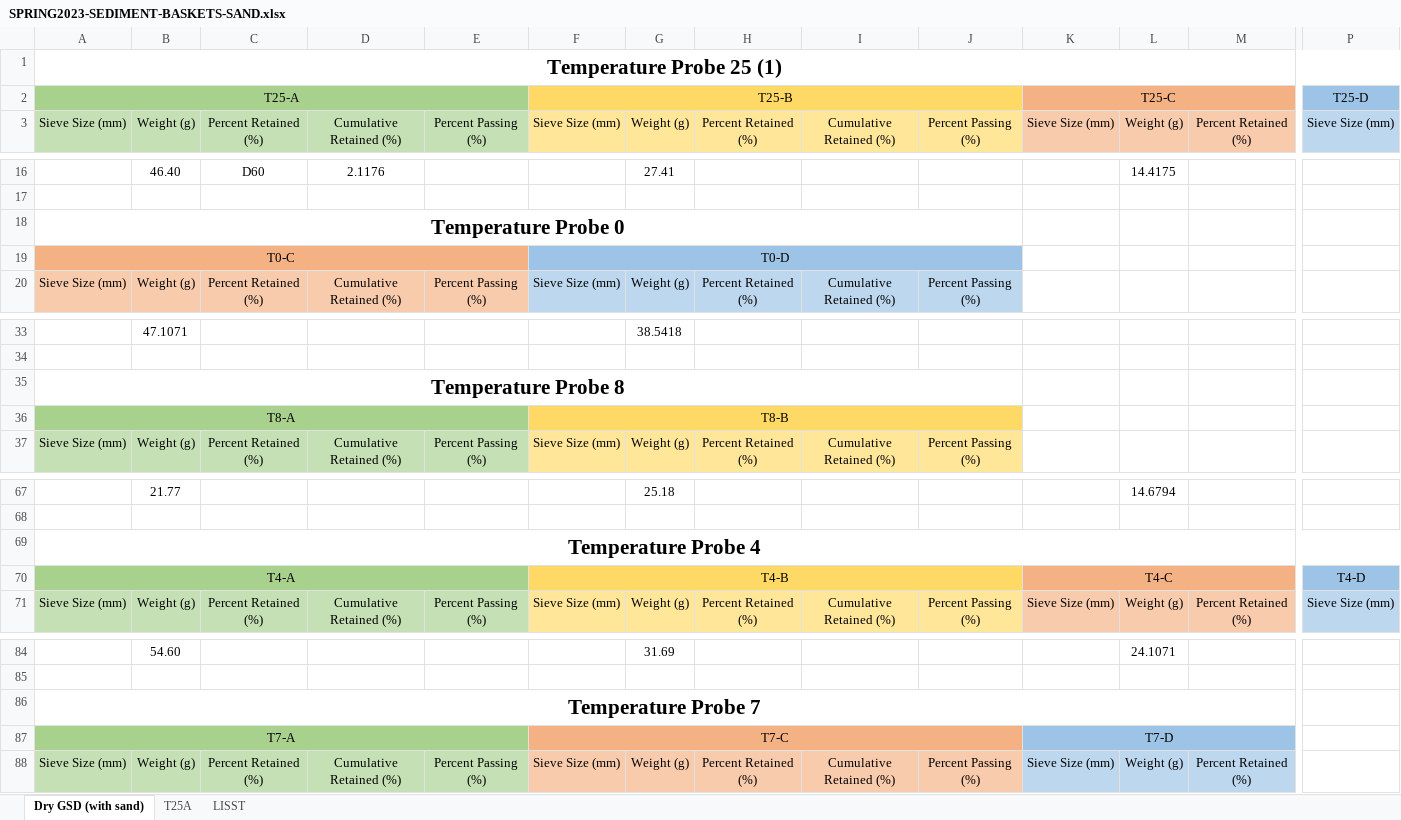
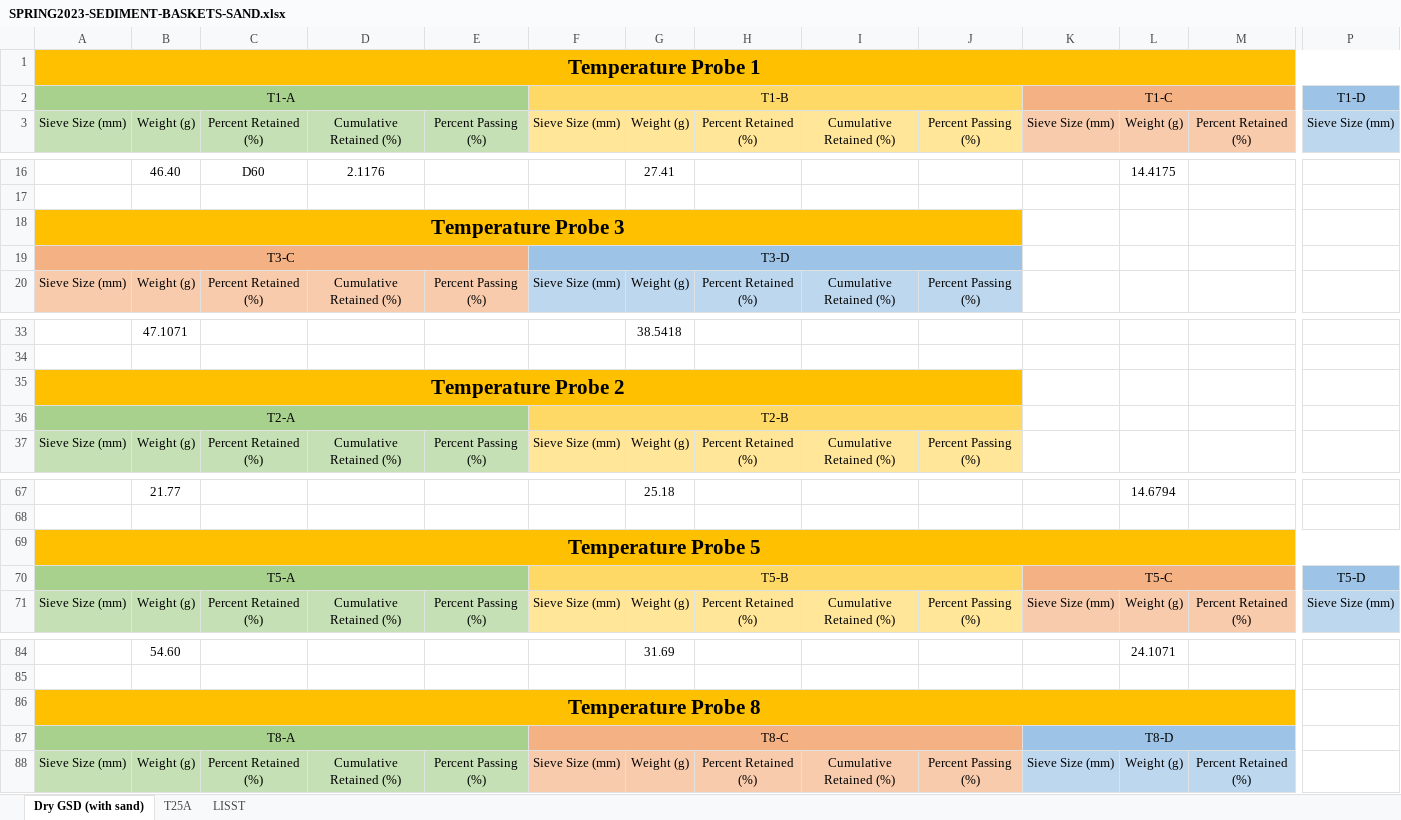
Before and after one commit to nicole-hucke/La_Jara, an Excel workbook: GSD/Spring2023-SedimentBaskets_old/SPRING2023-SEDIMENT-BASKETS-SAND.xlsx, sheet Dry GSD (with sand), drawn as a sheet; only a part is shown, gaps mark what is left out; values as stored, in another font and other column widths than the file's, no borders; charts and pictures not drawn; removed rows and columns are numbered as before the commit, all else as after; rows hold the shown columns only; the diff covers the shown part only; the diff names each change by its address in the sheet, - before the commit and + after, or states it on an @@ line.

```diff
--- a/GSD/Spring2023-SedimentBaskets_old/SPRING2023-SEDIMENT-BASKETS-SAND.xlsx (sheet Dry GSD (with sand))
+++ b/GSD/Spring2023-SedimentBaskets_old/SPRING2023-SEDIMENT-BASKETS-SAND.xlsx (sheet Dry GSD (with sand))
-A1: Temperature Probe 25 (1)
+A1: Temperature Probe 1
-A1:P1 fill: none
+A1:P1 fill: #FFC000
-row 2: T25-A |  |  |  |  | T25-B |  |  |  |  | T25-C |  |  | T25-D
+row 2: T1-A |  |  |  |  | T1-B |  |  |  |  | T1-C |  |  | T1-D
-A18: Temperature Probe 0
+A18: Temperature Probe 3
-A18:J18 fill: none
+A18:J18 fill: #FFC000
-row 19: T0-C |  |  |  |  | T0-D
+row 19: T3-C |  |  |  |  | T3-D
-A35: Temperature Probe 8
+A35: Temperature Probe 2
-A35:J35 fill: none
+A35:J35 fill: #FFC000
-row 36: T8-A |  |  |  |  | T8-B
+row 36: T2-A |  |  |  |  | T2-B
-A69: Temperature Probe 4
+A69: Temperature Probe 5
-A69:P69 fill: none
+A69:P69 fill: #FFC000
-row 70: T4-A |  |  |  |  | T4-B |  |  |  |  | T4-C |  |  | T4-D
@@ row 104 moved to row 70: T5-A @@
@@ row 86 moved to row 52: Temperature Probe 7 @@
-row 87: T7-A |  |  |  |  | T7-C |  |  |  |  | T7-D
+row 86: Temperature Probe 8
+row 87: T8-A |  |  |  |  | T8-C |  |  |  |  | T8-D
```
Also changed, not shown: 1 added row, 1 removed row, 2 moved rows and cell formats elsewhere in this sheet, 3 other files.
